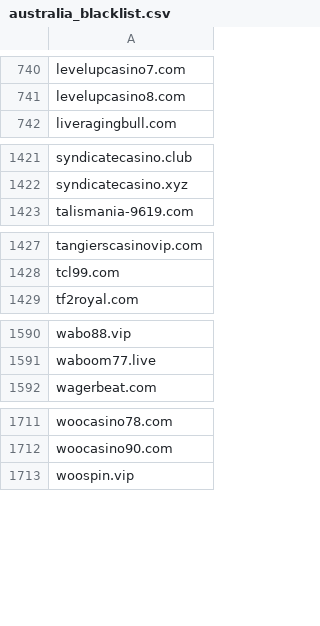
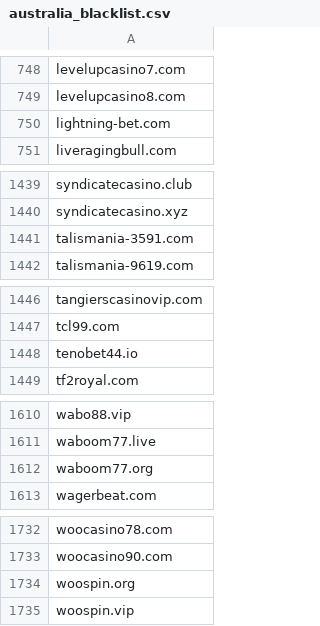
Before and after one commit to itsJustinCase/gamble-eagle, a CSV file: australia_blacklist.csv, drawn as a sheet; only a part is shown, gaps mark what is left out; the diff covers the shown part only; the diff names each change by its address in the sheet, - before the commit and + after, or states it on an @@ line.

```diff
--- a/australia_blacklist.csv
+++ b/australia_blacklist.csv
+row 750: lightning-bet.com
+row 1441: talismania-3591.com
+row 1448: tenobet44.io
+row 1612: waboom77.org
+row 1734: woospin.org
```
Also changed, not shown: 18 added rows and 1 edited cell elsewhere in this file.
